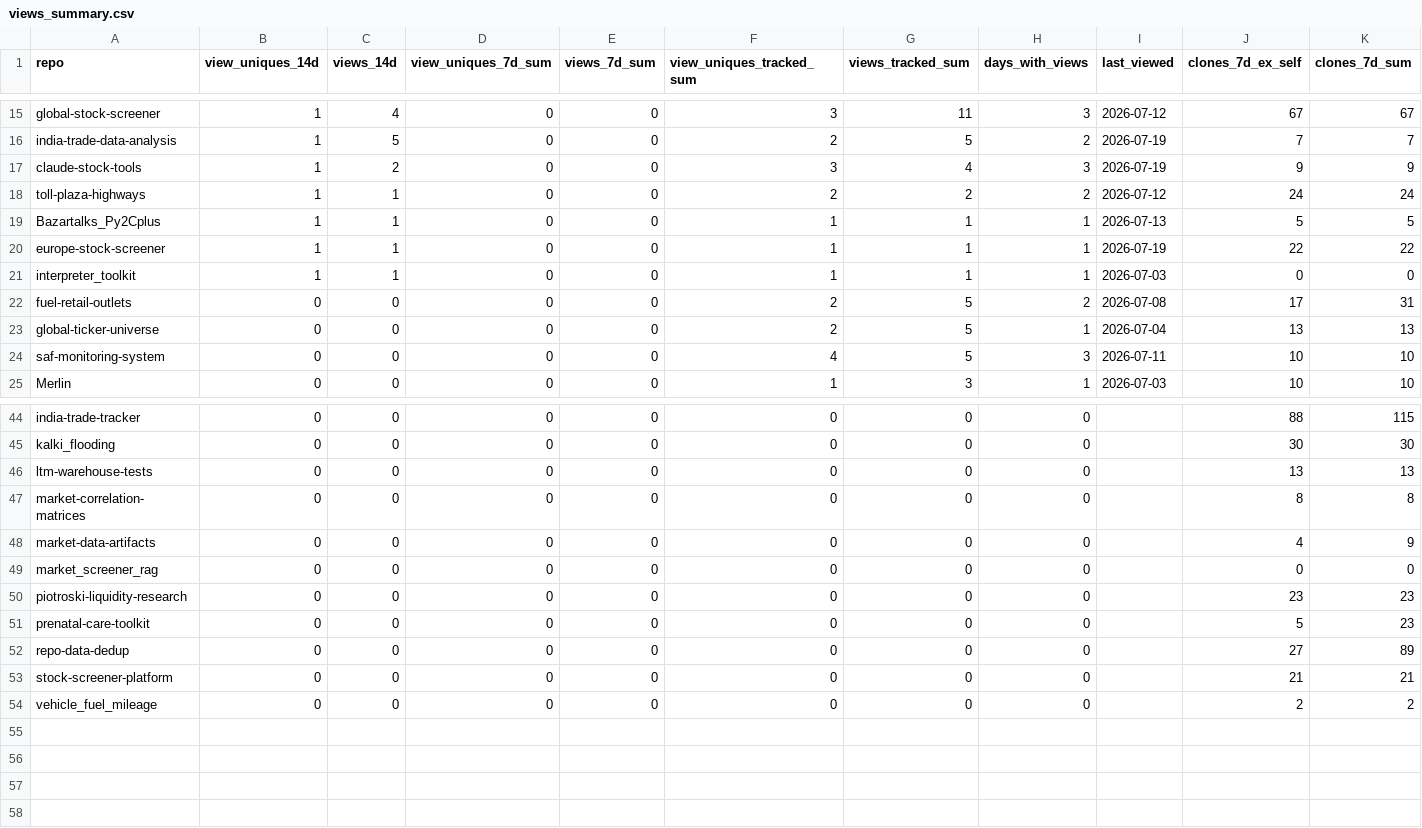
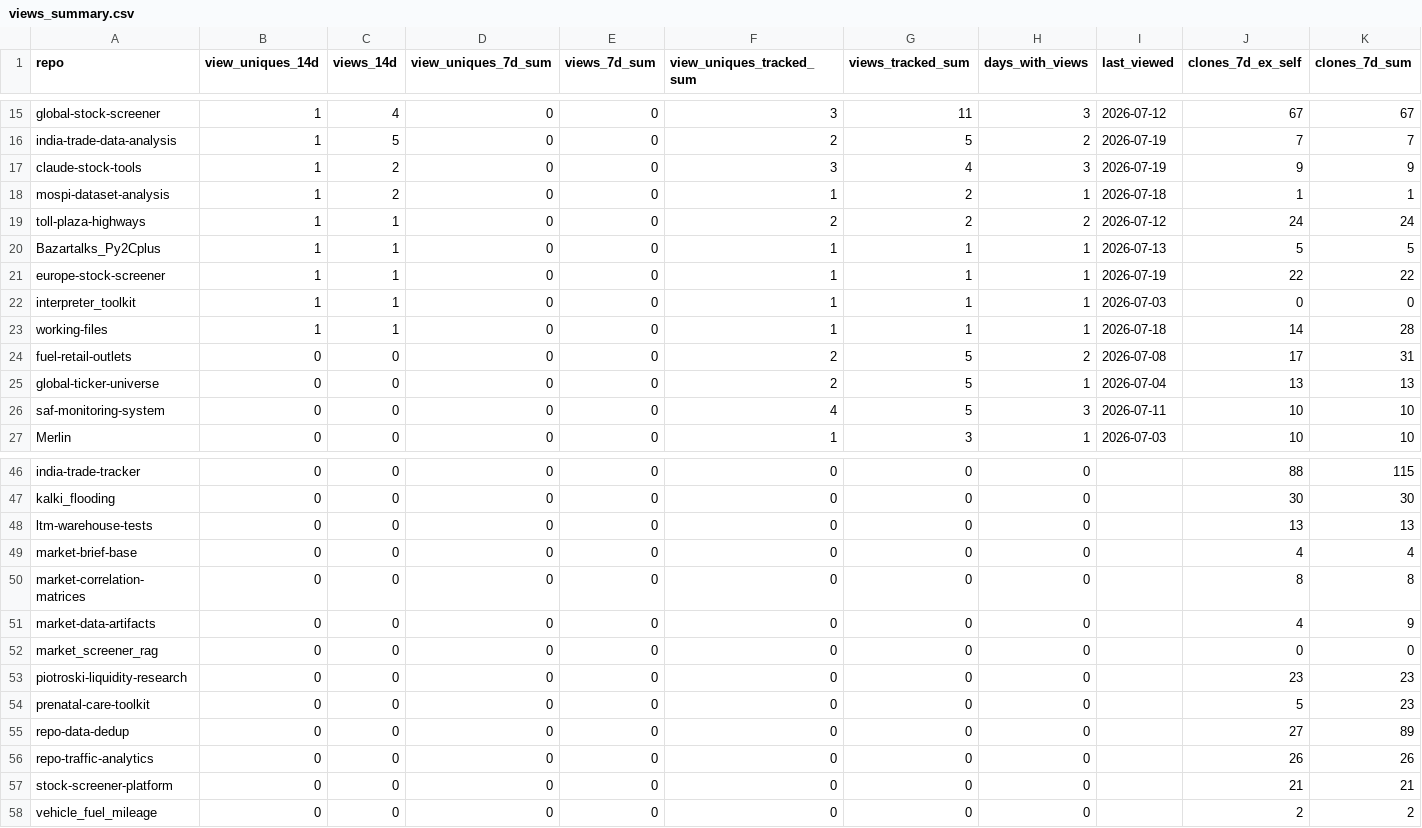
Before and after one commit to herrrickshaw/repo-traffic-analytics, a CSV file: views_summary.csv, drawn as a sheet; only a part is shown, gaps mark what is left out; rows hold the shown columns only; the diff names each change by its address in the sheet, - before the commit and + after, or states it on an @@ line.

Commit message:
Snapshot private repos too
The traffic API serves private repos to the owner. Excluding them meant
the portfolio review had no readership data for the 3 private entries in
repos.yaml and could only score them as unread -- a bar they were
structurally unable to clear, which is what the NO-DATA verdict was
papering over.

53 -> 57 repos tracked. All three formerly-NO-DATA repos now get real
verdicts: working-files and mospi-dataset-analysis REVIEW (1 viewer
each), market-brief-base ARCHIVE-CANDIDATE (0). NO-DATA is now empty but
stays as a guard for a repo snapshotted before its first traffic fetch.

Consequence worth flagging in the README: summary.csv, views_summary.csv
and data/ now carry private repo names and traffic, so this repo must
stay private.

```diff
--- a/views_summary.csv
+++ b/views_summary.csv
+row 18: mospi-dataset-analysis | 1 | 2 | 0 | 0 | 1 | 2 | 1 | 2026-07-18 | 1 | 1
+row 23: working-files | 1 | 1 | 0 | 0 | 1 | 1 | 1 | 2026-07-18 | 14 | 28
+row 49: market-brief-base | 0 | 0 | 0 | 0 | 0 | 0 | 0 |  | 4 | 4
+row 56: repo-traffic-analytics | 0 | 0 | 0 | 0 | 0 | 0 | 0 |  | 26 | 26
```
Also changed, not shown: summary.csv, 8 other files.
